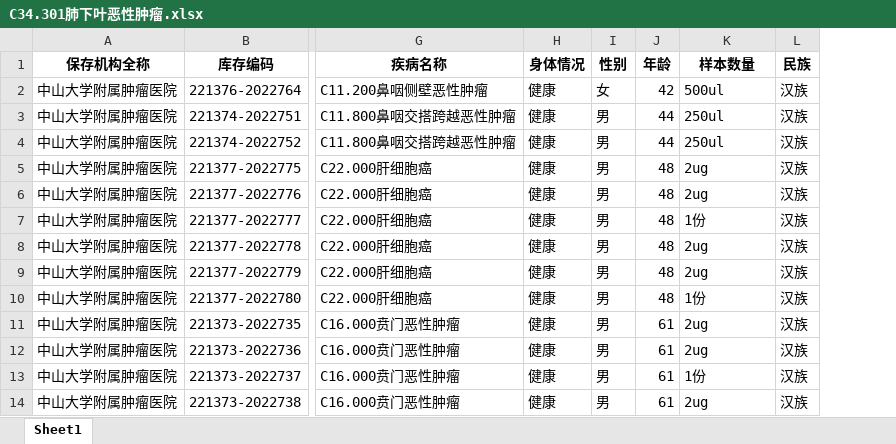
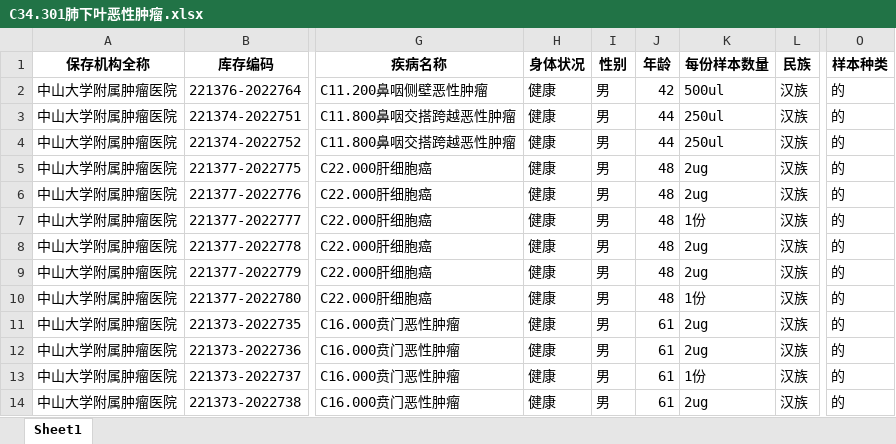
Before and after one commit to SamwellTully/cell_system, an Excel workbook: 测试数据/C34.301肺下叶恶性肿瘤.xlsx, sheet Sheet1, drawn as a sheet; only a part is shown, gaps mark what is left out; values as stored, in another font and other column widths than the file's, no borders; the diff names each change by its address in the sheet, - before the commit and + after, or states it on an @@ line.

```diff
--- a/测试数据/C34.301肺下叶恶性肿瘤.xlsx (sheet Sheet1)
+++ b/测试数据/C34.301肺下叶恶性肿瘤.xlsx (sheet Sheet1)
+column O (样本种类), rows 2-14: all 的
-H1: 身体情况
+H1: 身体状况
-K1: 样本数量
+K1: 每份样本数量
-I2 (性别): 女
+I2 (性别): 男
```
Also changed, not shown: 14 other files.
